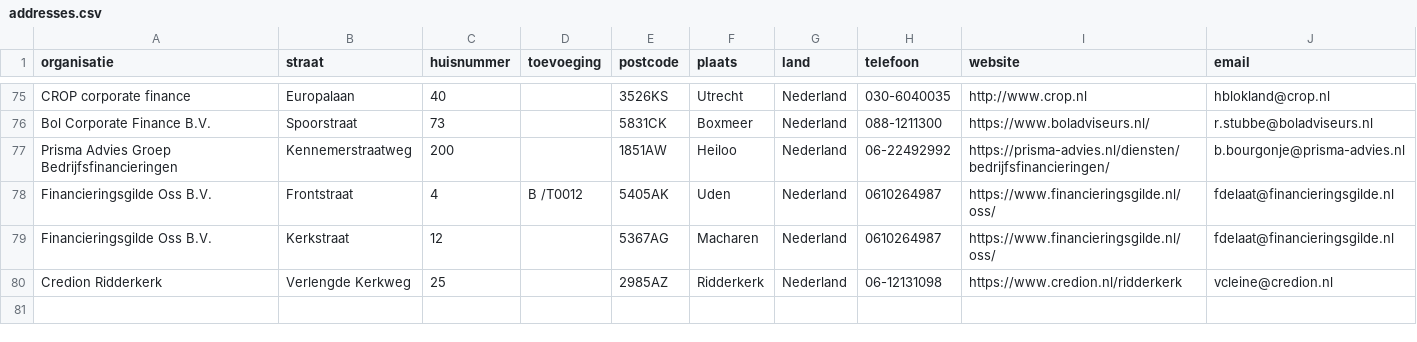
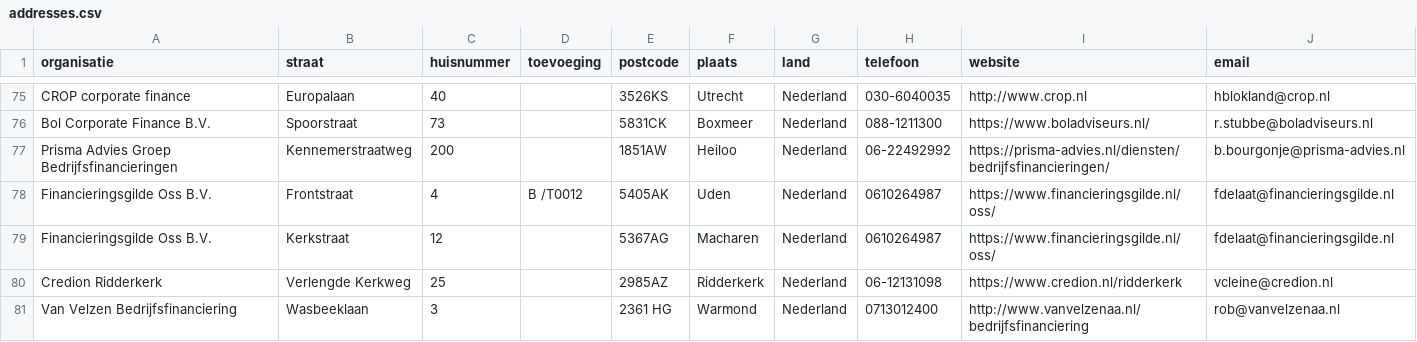
Before and after one commit to Stichting-MKB-Financiering/update-advisors, a CSV file: addresses.csv, drawn as a sheet; only a part is shown, gaps mark what is left out.

```diff
--- a/addresses.csv
+++ b/addresses.csv
@@ -80 +80,2 @@
 "Credion Ridderkerk", "Verlengde Kerkweg", "25", , "2985AZ", "Ridderkerk", "Nederland", "06-12131098", "https://www.credion.nl/ridderkerk", "vcleine@credion.nl"
+"Van Velzen Bedrijfsfinanciering", "Wasbeeklaan", "3", , "2361 HG", "Warmond", "Nederland", "0713012400", "http://www.vanvelzenaa.nl/bedrijfsfinanciering", "rob@vanvelzenaa.nl"
```
Also changed, not shown: 1 other file.
